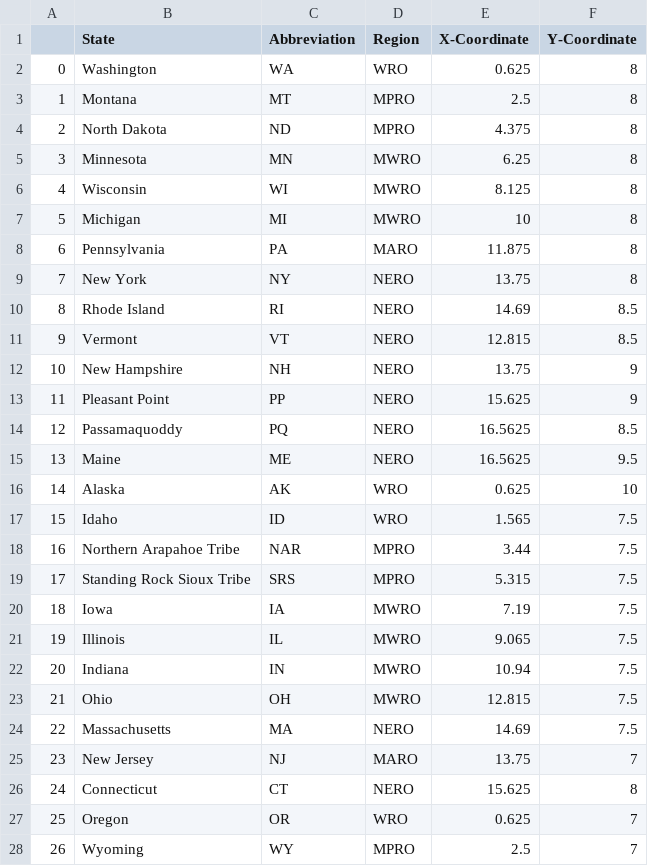
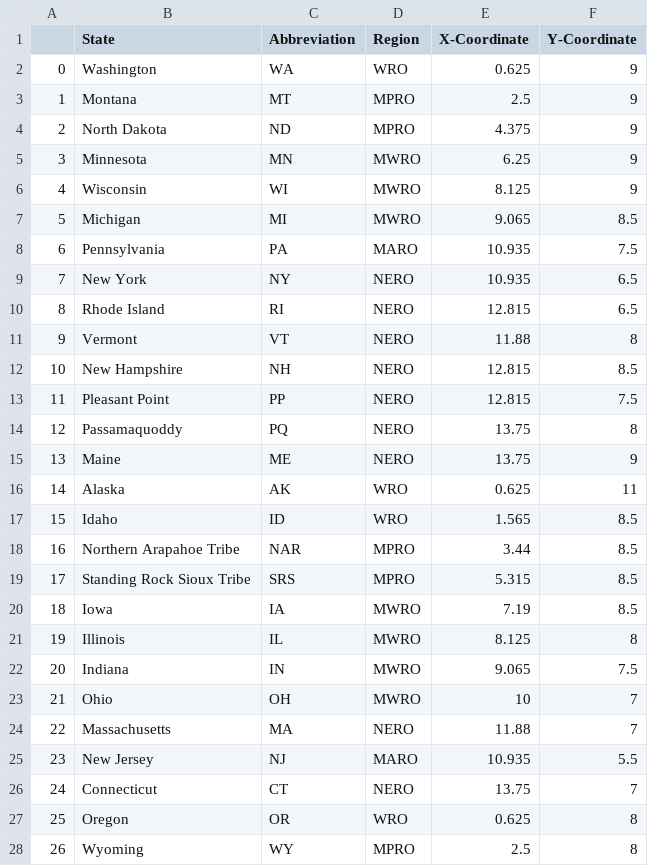
Before and after one commit to adityakakarla/hexbin-map, a CSV file: Mapping Data.csv, drawn as a sheet; only a part is shown; the diff covers the shown part only.

```diff
--- a/Mapping Data.csv
+++ b/Mapping Data.csv
@@ -1,28 +1,28 @@
 ,State,Abbreviation,Region,X-Coordinate,Y-Coordinate
-0,Washington,WA,WRO,0.625,8
-1,Montana,MT,MPRO,2.5,8
-2,North Dakota,ND,MPRO,4.375,8
-3,Minnesota,MN,MWRO,6.25,8
-4,Wisconsin,WI,MWRO,8.125,8
-5,Michigan,MI,MWRO,10,8
-6,Pennsylvania,PA,MARO,11.875,8
-7,New York,NY,NERO,13.75,8
-8,Rhode Island,RI,NERO,14.69,8.5
-9,Vermont,VT,NERO,12.815,8.5
-10,New Hampshire,NH,NERO,13.75,9
-11,Pleasant Point,PP,NERO,15.625,9
-12,Passamaquoddy,PQ,NERO,16.5625,8.5
-13,Maine,ME,NERO,16.5625,9.5
-14,Alaska,AK,WRO,0.625,10
-15,Idaho,ID,WRO,1.565,7.5
-16,Northern Arapahoe Tribe,NAR,MPRO,3.44,7.5
-17,Standing Rock Sioux Tribe,SRS,MPRO,5.315,7.5
-18,Iowa,IA,MWRO,7.19,7.5
-19,Illinois,IL,MWRO,9.065,7.5
-20,Indiana,IN,MWRO,10.94,7.5
-21,Ohio,OH,MWRO,12.815,7.5
-22,Massachusetts,MA,NERO,14.69,7.5
-23,New Jersey,NJ,MARO,13.75,7
-24,Connecticut,CT,NERO,15.625,8
-25,Oregon,OR,WRO,0.625,7
-26,Wyoming,WY,MPRO,2.5,7
+0,Washington,WA,WRO,0.625,9
+1,Montana,MT,MPRO,2.5,9
+2,North Dakota,ND,MPRO,4.375,9
+3,Minnesota,MN,MWRO,6.25,9
+4,Wisconsin,WI,MWRO,8.125,9
+5,Michigan,MI,MWRO,9.065,8.5
+6,Pennsylvania,PA,MARO,10.935,7.5
+7,New York,NY,NERO,10.935,6.5
+8,Rhode Island,RI,NERO,12.815,6.5
+9,Vermont,VT,NERO,11.88,8
+10,New Hampshire,NH,NERO,12.815,8.5
+11,Pleasant Point,PP,NERO,12.815,7.5
+12,Passamaquoddy,PQ,NERO,13.75,8
+13,Maine,ME,NERO,13.75,9
+14,Alaska,AK,WRO,0.625,11
+15,Idaho,ID,WRO,1.565,8.5
+16,Northern Arapahoe Tribe,NAR,MPRO,3.44,8.5
+17,Standing Rock Sioux Tribe,SRS,MPRO,5.315,8.5
+18,Iowa,IA,MWRO,7.19,8.5
+19,Illinois,IL,MWRO,8.125,8
+20,Indiana,IN,MWRO,9.065,7.5
+21,Ohio,OH,MWRO,10,7
+22,Massachusetts,MA,NERO,11.88,7
+23,New Jersey,NJ,MARO,10.935,5.5
+24,Connecticut,CT,NERO,13.75,7
+25,Oregon,OR,WRO,0.625,8
+26,Wyoming,WY,MPRO,2.5,8
```
Also changed, not shown: 87 edited cells elsewhere in this file, 4 other files.
